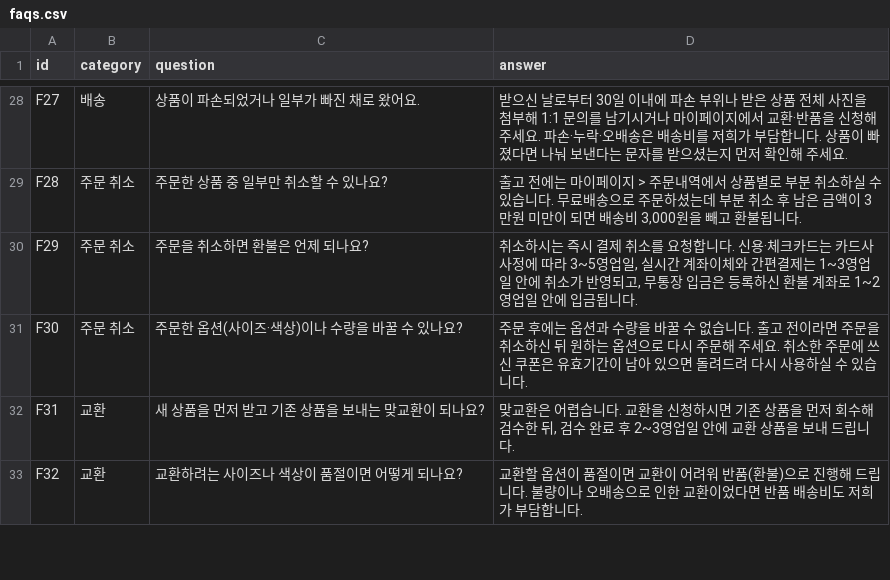
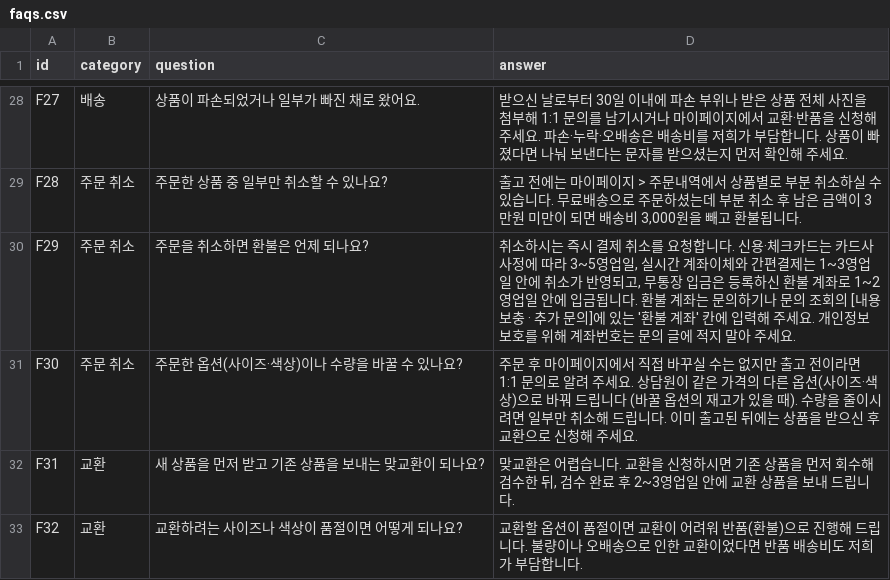
Before and after one commit to juhpark16-spe/InquAI, a CSV file: data/faq/faqs.csv, drawn as a sheet; only a part is shown, gaps mark what is left out; the diff covers the shown part only.

```diff
--- a/data/faq/faqs.csv
+++ b/data/faq/faqs.csv
@@ -29,4 +29,4 @@ F27,배송,상품이 파손되었거나 일부가 빠진 채로 왔어요.,받
 F28,주문 취소,주문한 상품 중 일부만 취소할 수 있나요?,"출고 전에는 마이페이지 > 주문내역에서 상품별로 부분 취소하실 수 있습니다. 무료배송으로 주문하셨는데 부분 취소 후 남은 금액이 3만원 미만이 되면 배송비 3,000원을 빼고 환불됩니다."
-F29,주문 취소,주문을 취소하면 환불은 언제 되나요?,"취소하시는 즉시 결제 취소를 요청합니다. 신용·체크카드는 카드사 사정에 따라 3~5영업일, 실시간 계좌이체와 간편결제는 1~3영업일 안에 취소가 반영되고, 무통장 입금은 등록하신 환불 계좌로 1~2영업일 안에 입금됩니다."
-F30,주문 취소,주문한 옵션(사이즈·색상)이나 수량을 바꿀 수 있나요?,주문 후에는 옵션과 수량을 바꿀 수 없습니다. 출고 전이라면 주문을 취소하신 뒤 원하는 옵션으로 다시 주문해 주세요. 취소한 주문에 쓰신 쿠폰은 유효기간이 남아 있으면 돌려드려 다시 사용하실 수 있습니다.
+F29,주문 취소,주문을 취소하면 환불은 언제 되나요?,"취소하시는 즉시 결제 취소를 요청합니다. 신용·체크카드는 카드사 사정에 따라 3~5영업일, 실시간 계좌이체와 간편결제는 1~3영업일 안에 취소가 반영되고, 무통장 입금은 등록하신 환불 계좌로 1~2영업일 안에 입금됩니다. 환불 계좌는 문의하기나 문의 조회의 [내용 보충 · 추가 문의]에 있는 '환불 계좌' 칸에 입력해 주세요. 개인정보 보호를 위해 계좌번호는 문의 글에 적지 말아 주세요."
+F30,주문 취소,주문한 옵션(사이즈·색상)이나 수량을 바꿀 수 있나요?,주문 후 마이페이지에서 직접 바꾸실 수는 없지만 출고 전이라면 1:1 문의로 알려 주세요. 상담원이 같은 가격의 다른 옵션(사이즈·색상)으로 바꿔 드립니다 (바꿀 옵션의 재고가 있을 때). 수량을 줄이시려면 일부만 취소해 드립니다. 이미 출고된 뒤에는 상품을 받으신 후 교환으로 신청해 주세요.
 F31,교환,새 상품을 먼저 받고 기존 상품을 보내는 맞교환이 되나요?,"맞교환은 어렵습니다. 교환을 신청하시면 기존 상품을 먼저 회수해 검수한 뒤, 검수 완료 후 2~3영업일 안에 교환 상품을 보내 드립니다."
```
Also changed, not shown: 3 added rows and 4 edited cells elsewhere in this file, 8 other files.
